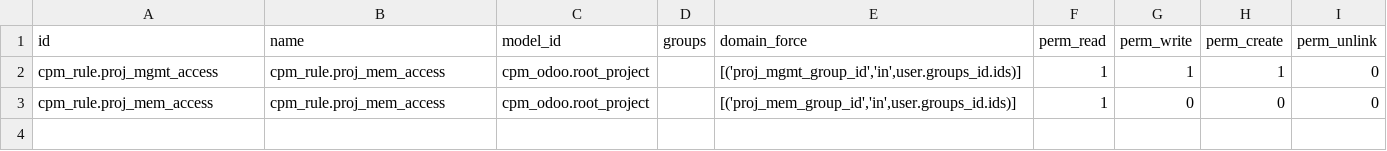
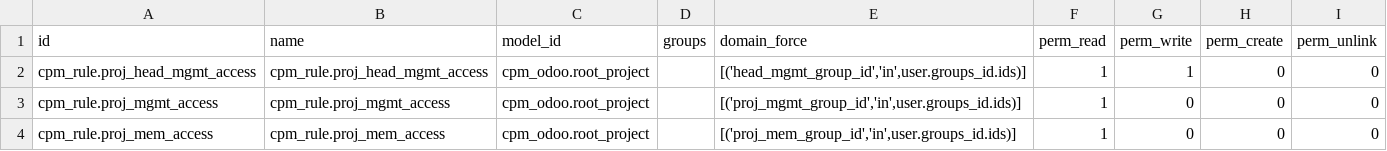
Before and after one commit to Hachigaz/cpm-odoo-proj, a CSV file: src/addons/cpm_odoo/security/ir.rule.csv, drawn as a sheet.

```diff
--- a/src/addons/cpm_odoo/security/ir.rule.csv
+++ b/src/addons/cpm_odoo/security/ir.rule.csv
@@ -1,3 +1,4 @@
 id,name,model_id,groups,domain_force,perm_read,perm_write,perm_create,perm_unlink
-"cpm_rule.proj_mgmt_access","cpm_rule.proj_mem_access","cpm_odoo.root_project","","[('proj_mgmt_group_id','in',user.groups_id.ids)]",1,1,1,0
+"cpm_rule.proj_head_mgmt_access","cpm_rule.proj_head_mgmt_access","cpm_odoo.root_project","","[('head_mgmt_group_id','in',user.groups_id.ids)]",1,1,0,0
+"cpm_rule.proj_mgmt_access","cpm_rule.proj_mgmt_access","cpm_odoo.root_project","","[('proj_mgmt_group_id','in',user.groups_id.ids)]",1,0,0,0
 "cpm_rule.proj_mem_access","cpm_rule.proj_mem_access","cpm_odoo.root_project","","[('proj_mem_group_id','in',user.groups_id.ids)]",1,0,0,0
```
Also changed, not shown: src/addons/cpm_odoo/security/ir.model.access.csv, src/addons/cpm_odoo/security/res.groups.csv, 52 other files.
